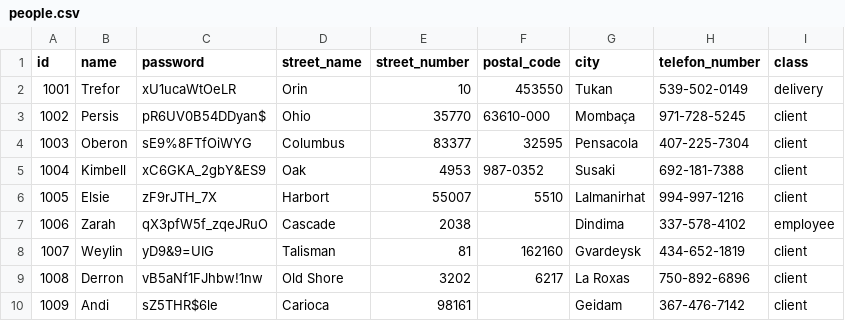
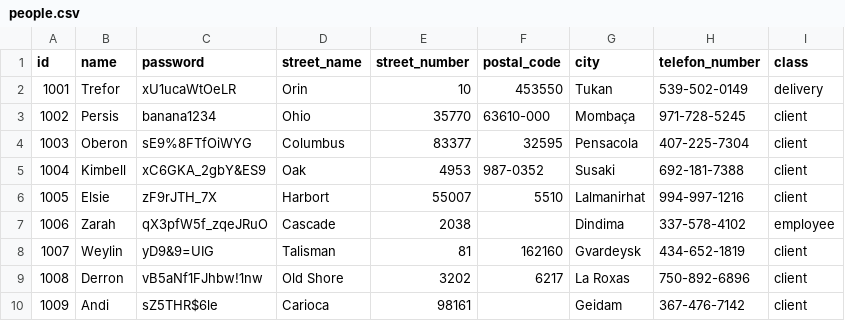
Before and after one commit to cd-viona-rocks/anwp_python, a CSV file: u2026-07-17_project_room3/app/data/people.csv, drawn as a sheet; only a part is shown.

```diff
--- a/u2026-07-17_project_room3/app/data/people.csv
+++ b/u2026-07-17_project_room3/app/data/people.csv
@@ -2,3 +2,3 @@ id,name,password,street_name,street_number,postal_code,city,telefon_number,class
 1001,Trefor,xU1ucaWtOeLR,Orin,10,453550,Tukan,539-502-0149,delivery
-1002,Persis,pR6UV0B54DDyan$,Ohio,35770,63610-000,Mombaça,971-728-5245,client
+1002,Persis,banana1234,Ohio,35770,63610-000,Mombaça,971-728-5245,client
 1003,Oberon,sE9%8FTfOiWYG,Columbus,83377,32595,Pensacola,407-225-7304,client
```
Also changed, not shown: 8 other files.
